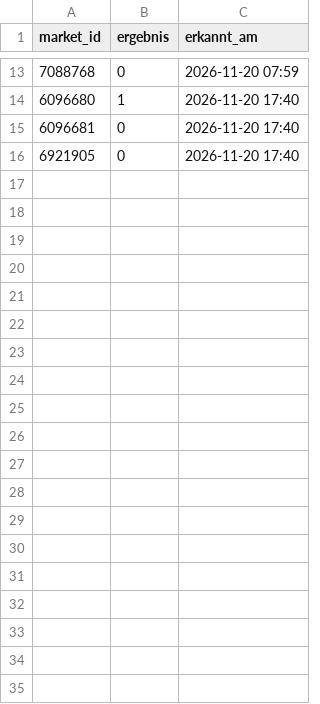
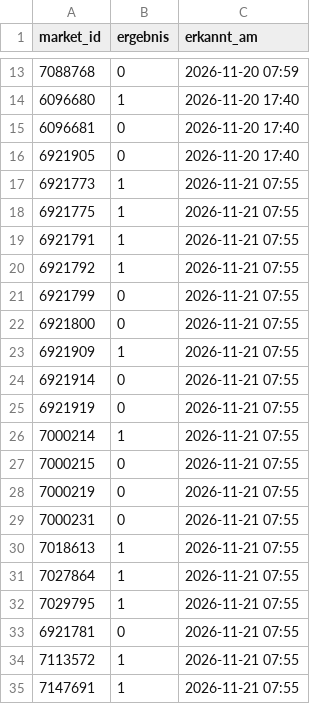
Before and after one commit to Fluc10/polymarket-scanner, a CSV file: data/endgame_results.csv, drawn as a sheet; only a part is shown, gaps mark what is left out.

```diff
--- a/data/endgame_results.csv
+++ b/data/endgame_results.csv
@@ -16 +16,20 @@ market_id,ergebnis,erkannt_am
 6921905,0,2026-11-20 17:40
+6921773,1,2026-11-21 07:55
+6921775,1,2026-11-21 07:55
+6921791,1,2026-11-21 07:55
+6921792,1,2026-11-21 07:55
+6921799,0,2026-11-21 07:55
+6921800,0,2026-11-21 07:55
+6921909,1,2026-11-21 07:55
+6921914,0,2026-11-21 07:55
+6921919,0,2026-11-21 07:55
+7000214,1,2026-11-21 07:55
+7000215,0,2026-11-21 07:55
+7000219,0,2026-11-21 07:55
+7000231,0,2026-11-21 07:55
+7018613,1,2026-11-21 07:55
+7027864,1,2026-11-21 07:55
+7029795,1,2026-11-21 07:55
+6921781,0,2026-11-21 07:55
+7113572,1,2026-11-21 07:55
+7147691,1,2026-11-21 07:55
```
Also changed, not shown: data/endgame_markets.csv, data/endgame_prices.csv.
